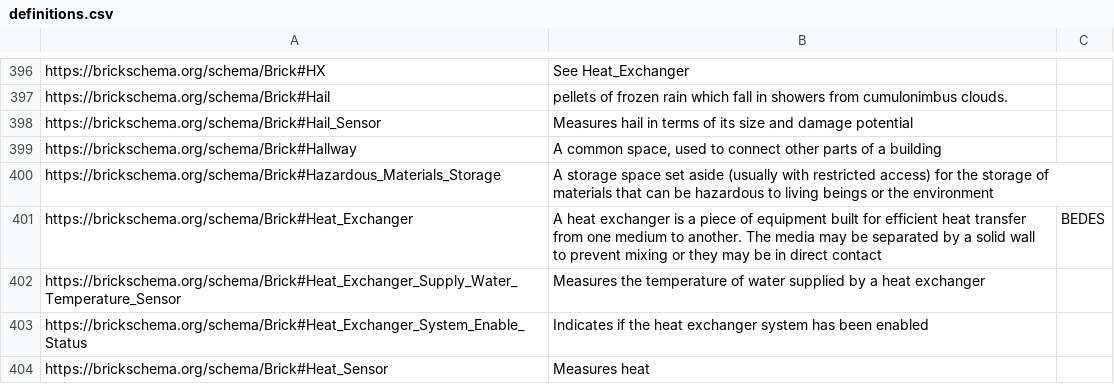
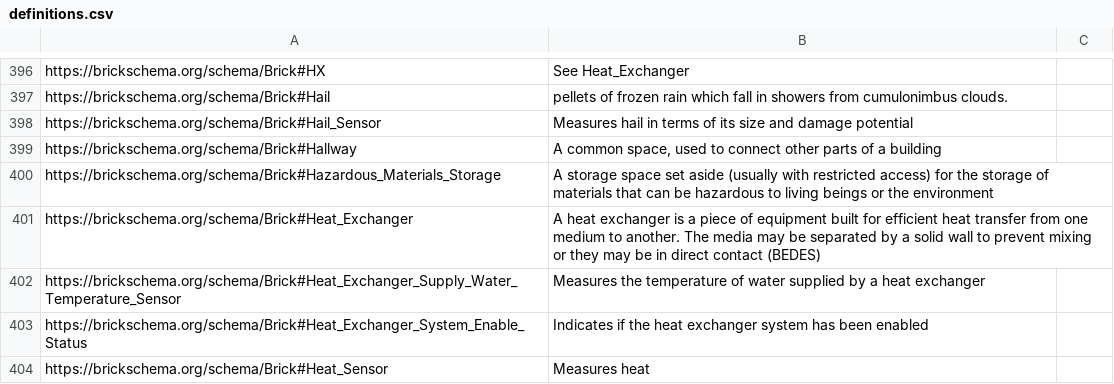
Before and after one commit to BrickSchema/Brick, a CSV file: bricksrc/definitions.csv, drawn as a sheet; only a part is shown, gaps mark what is left out.

```diff
--- a/bricksrc/definitions.csv
+++ b/bricksrc/definitions.csv
@@ -400,3 +400,3 @@ https://brickschema.org/schema/Brick#Hallway,"A common space, used to connect ot
 https://brickschema.org/schema/Brick#Hazardous_Materials_Storage,A storage space set aside (usually with restricted access) for the storage of materials that can be hazardous to living beings or the environment,
-https://brickschema.org/schema/Brick#Heat_Exchanger,A heat exchanger is a piece of equipment built for efficient heat transfer from one medium to another. The media may be separated by a solid wall to prevent mixing or they may be in direct contact,BEDES
+https://brickschema.org/schema/Brick#Heat_Exchanger,A heat exchanger is a piece of equipment built for efficient heat transfer from one medium to another. The media may be separated by a solid wall to prevent mixing or they may be in direct contact (BEDES),
 https://brickschema.org/schema/Brick#Heat_Exchanger_Supply_Water_Temperature_Sensor,Measures the temperature of water supplied by a heat exchanger,
```
Also changed, not shown: 1 other file.
